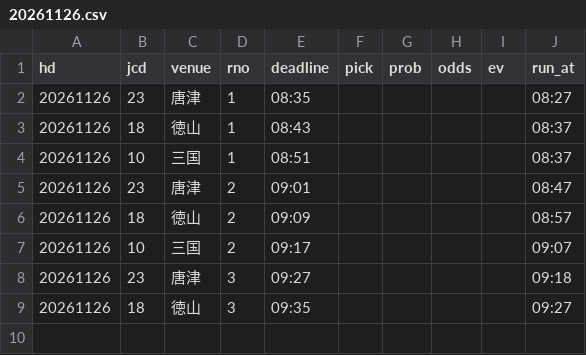
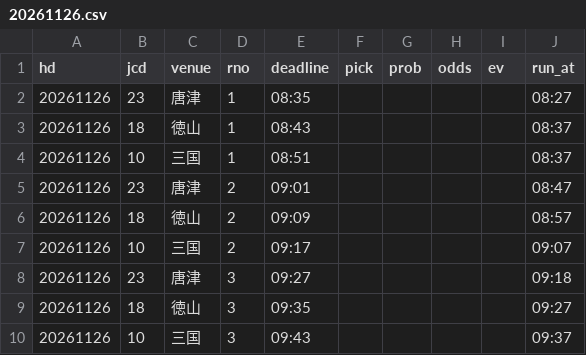
Before and after one commit to pocha2525/boatrace-ai, a CSV file: logs/20261126.csv, drawn as a sheet.

```diff
--- a/logs/20261126.csv
+++ b/logs/20261126.csv
@@ -9 +9,2 @@ hd,jcd,venue,rno,deadline,pick,prob,odds,ev,run_at
 20261126,18,徳山,3,09:35,,,,,09:27
+20261126,10,三国,3,09:43,,,,,09:37
```
Also changed, not shown: logs/notify_20261126.csv, logs/results_20261126.csv.
